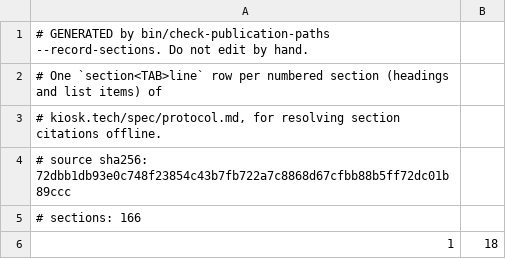
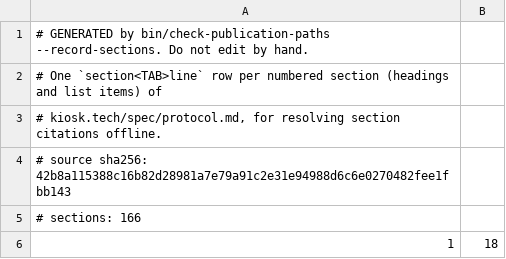
Before and after one commit to kiosk-hq/kiosk, a TSV file: spec/public-spec-sections.tsv, drawn as a sheet; only a part is shown.

```diff
--- a/spec/public-spec-sections.tsv
+++ b/spec/public-spec-sections.tsv
@@ -3,3 +3,3 @@
 # kiosk.tech/spec/protocol.md, for resolving section citations offline.
-# source sha256: 72dbb1db93e0c748f23854c43b7fb722a7c8868d67cfbb88b5ff72dc01b89ccc
+# source sha256: 42b8a115388c16b82d28981a7e79a91c2e31e94988d6c6e0270482fee1fbb143
 # sections: 166
```
